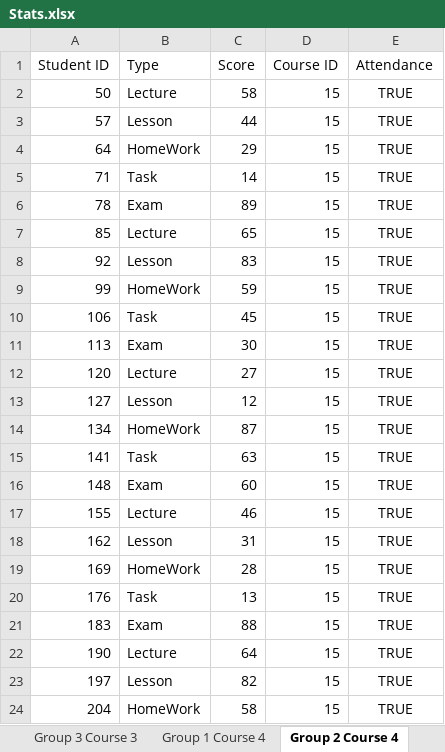
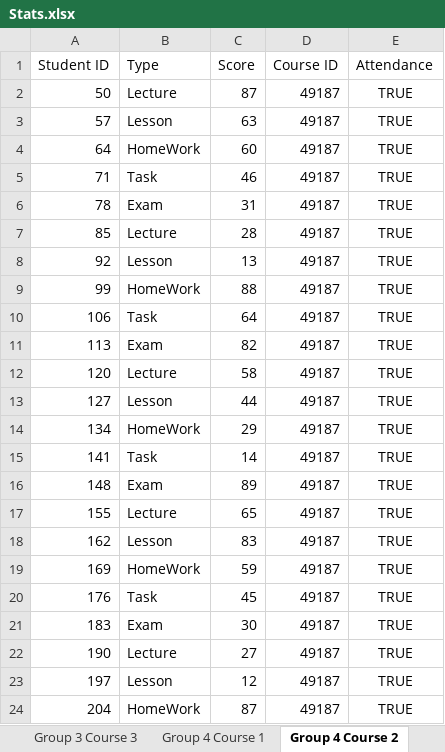
Before and after one commit to AndreyVAAVA/NTI_CODE, an Excel workbook: Stats.xlsx, sheet Group 4 Course 2, drawn as a sheet; values as stored, in another font and other column widths than the file's, no borders; the diff names each change by its address in the sheet, - before the commit and + after, or states it on an @@ line.

```diff
--- a/Stats.xlsx (sheet Group 4 Course 2)
+++ b/Stats.xlsx (sheet Group 4 Course 2)
-sheet tab: Group 1 Course 4
+sheet tab: Group 4 Course 1
-sheet tab: Group 2 Course 4
+sheet tab: Group 4 Course 2
-C2 (Score): 58
+C2 (Score): 87
-D2:D24 (Course ID): 15
+D2:D24 (Course ID): 49187
-C3 (Score): 44
+C3 (Score): 63
-C4 (Score): 29
+C4 (Score): 60
-C5 (Score): 14
+C5 (Score): 46
-C6 (Score): 89
+C6 (Score): 31
-C7 (Score): 65
+C7 (Score): 28
-C8 (Score): 83
+C8 (Score): 13
-C9 (Score): 59
+C9 (Score): 88
-C10 (Score): 45
+C10 (Score): 64
-C11 (Score): 30
+C11 (Score): 82
-C12 (Score): 27
+C12 (Score): 58
-C13 (Score): 12
+C13 (Score): 44
-C14 (Score): 87
+C14 (Score): 29
-C15 (Score): 63
+C15 (Score): 14
-C16 (Score): 60
+C16 (Score): 89
-C17 (Score): 46
+C17 (Score): 65
-C18 (Score): 31
+C18 (Score): 83
-C19 (Score): 28
+C19 (Score): 59
-C20 (Score): 13
+C20 (Score): 45
-C21 (Score): 88
+C21 (Score): 30
-C22 (Score): 64
+C22 (Score): 27
-C23 (Score): 82
+C23 (Score): 12
-C24 (Score): 58
+C24 (Score): 87
```
Also changed, not shown: sheet Group 2 Course 3, sheet Group 3 Course 2, sheet Group 1 Course 3, sheet Group 3 Course 1, sheet Group 1 Course 2, sheet Group 2 Course 1, 5 more sheets, other sheet tabs, 11 other files.
